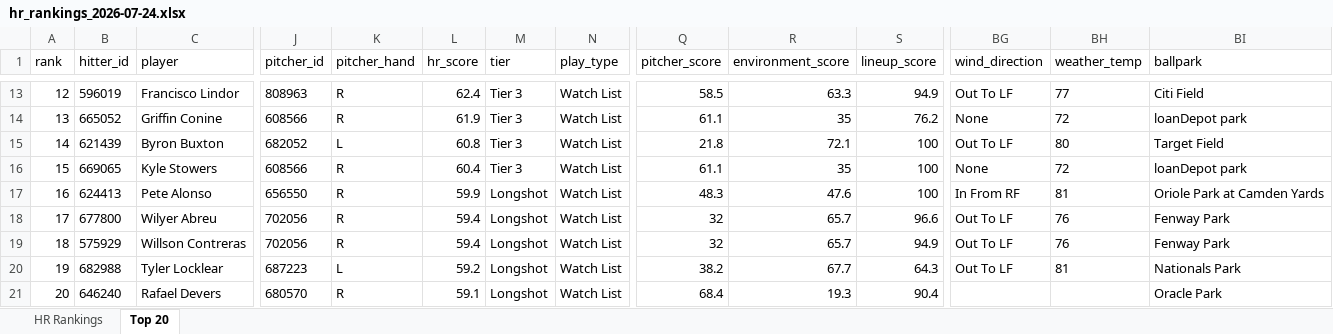
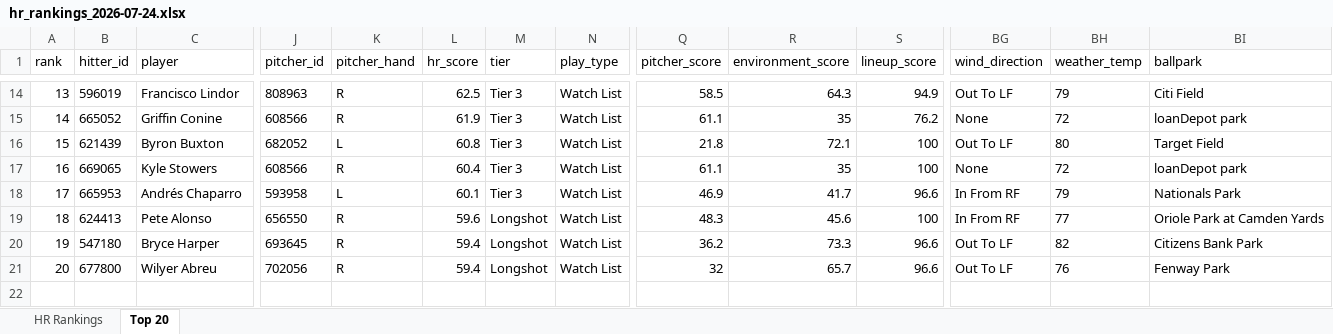
Before and after one commit to etbell28/barreliq, an Excel workbook: outputs/daily/hr_rankings_2026-07-24.xlsx, sheet Top 20, drawn as a sheet; only a part is shown, gaps mark what is left out; values as stored, in another font and other column widths than the file's, no borders; removed rows and columns are numbered as before the commit, all else as after; rows hold the shown columns only; the diff covers the shown part only; the diff names each change by its address in the sheet, - before the commit and + after, or states it on an @@ line.

```diff
--- a/outputs/daily/hr_rankings_2026-07-24.xlsx (sheet Top 20)
+++ b/outputs/daily/hr_rankings_2026-07-24.xlsx (sheet Top 20)
-A14 (rank): 12
+A14 (rank): 13
-L14 (hr_score): 62.4
+L14 (hr_score): 62.5
-R14 (environment_score): 63.3
+R14 (environment_score): 64.3
-BH14 (weather_temp): 77
+BH14 (weather_temp): 79
-A15 (rank): 13
+A15 (rank): 14
-A16 (rank): 14
+A16 (rank): 15
-A17 (rank): 15
+A17 (rank): 16
+row 18: 17 | 665953 | Andrés Chaparro | 593958 | L | 60.1 | Tier 3 | Watch List | 46.9 | 41.7 | 96.6 | In From RF | 79 | Nationals Park
-A19 (rank): 16
+A19 (rank): 18
-L19 (hr_score): 59.9
+L19 (hr_score): 59.6
-R19 (environment_score): 47.6
+R19 (environment_score): 45.6
-BH19 (weather_temp): 81
+BH19 (weather_temp): 77
+row 20: 19 | 547180 | Bryce Harper | 693645 | R | 59.4 | Longshot | Watch List | 36.2 | 73.3 | 96.6 | Out To LF | 82 | Citizens Bank Park
-A21 (rank): 17
+A21 (rank): 20
-row 19: 18 | 575929 | Willson Contreras | 702056 | R | 59.4 | Longshot | Watch List | 32 | 65.7 | 94.9 | Out To LF | 76 | Fenway Park
-row 20: 19 | 682988 | Tyler Locklear | 687223 | L | 59.2 | Longshot | Watch List | 38.2 | 67.7 | 64.3 | Out To LF | 81 | Nationals Park
-row 21: 20 | 646240 | Rafael Devers | 680570 | R | 59.1 | Longshot | Watch List | 68.4 | 19.3 | 90.4 |  |  | Oracle Park
```
Also changed, not shown: 2 added rows, 1 removed row and 136 edited cells elsewhere in this sheet, sheet HR Rankings, outputs/daily/hr_rankings_2026-07-24_remaining.xlsx, outputs/hr_rankings.xlsx, 13 other files.
